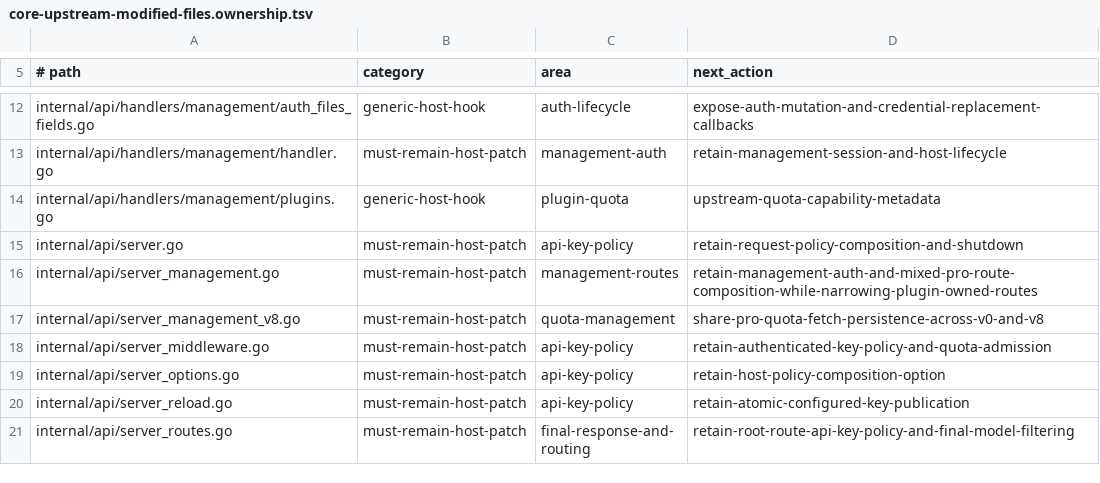
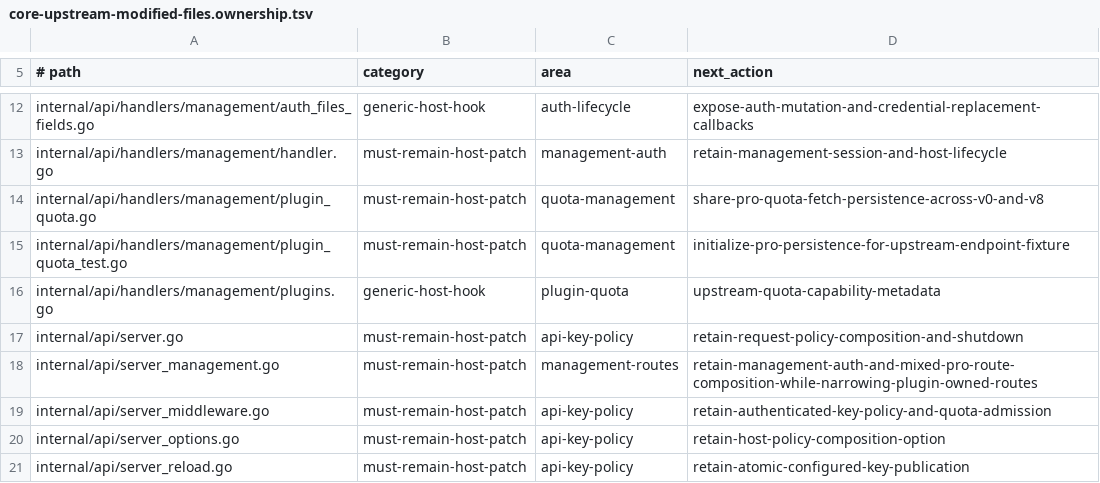
Before and after one commit to Aegink/CLIProxyAPI-Pro, a TSV file: scripts/validation/contracts/core-upstream-modified-files.ownership.tsv, drawn as a sheet; only a part is shown, gaps mark what is left out; the shorter side is filled out with more unchanged rows; removed rows and columns are numbered as before the commit, all else as after; the diff names each change by its address in the sheet, - before the commit and + after, or states it on an @@ line.

Commit message:
fix: adapt upstream quota routes and isolate model options test translations

```diff
--- a/scripts/validation/contracts/core-upstream-modified-files.ownership.tsv
+++ b/scripts/validation/contracts/core-upstream-modified-files.ownership.tsv
+row 14: internal/api/handlers/management/plugin_quota.go | must-remain-host-patch | quota-management | share-pro-quota-fetch-persistence-across-v0-and-v8
+row 15: internal/api/handlers/management/plugin_quota_test.go | must-remain-host-patch | quota-management | initialize-pro-persistence-for-upstream-endpoint-fixture
-row 17: internal/api/server_management_v8.go | must-remain-host-patch | quota-management | share-pro-quota-fetch-persistence-across-v0-and-v8
```
Also changed, not shown: 12 other files.
